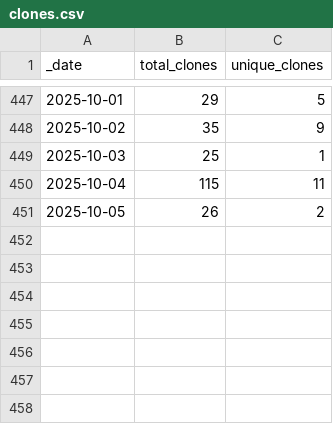
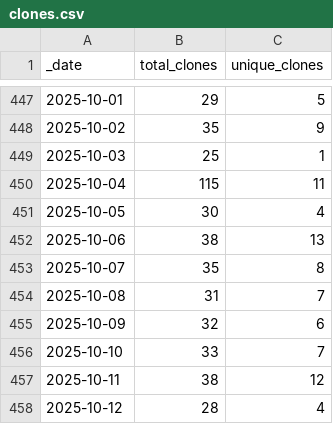
Before and after one commit to ansible-middleware/keycloak, a CSV file: traffic/clones.csv, drawn as a sheet; only a part is shown, gaps mark what is left out.

```diff
--- a/traffic/clones.csv
+++ b/traffic/clones.csv
@@ -450,2 +450,9 @@ _date,total_clones,unique_clones
 2025-10-04,115,11
-2025-10-05,26,2
+2025-10-05,30,4
+2025-10-06,38,13
+2025-10-07,35,8
+2025-10-08,31,7
+2025-10-09,32,6
+2025-10-10,33,7
+2025-10-11,38,12
+2025-10-12,28,4
```
Also changed, not shown: traffic/views.csv, 1 other file.
